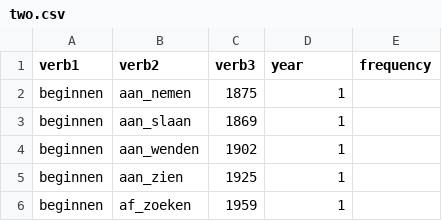
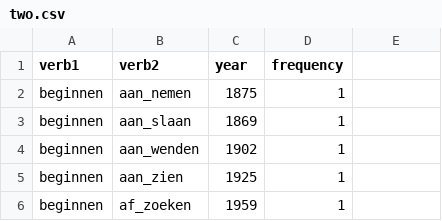
Before and after one commit to Ahmad-Abdou/network-visualization-of-grammatical-constructions, a CSV file: data/two.csv, drawn as a sheet; only a part is shown.

```diff
--- a/data/two.csv
+++ b/data/two.csv
@@ -1,2 +1,2 @@
-verb1,verb2,verb3,year,frequency
+verb1,verb2,year,frequency
 beginnen,aan_nemen,1875,1
```
Also changed, not shown: 3 other files.
